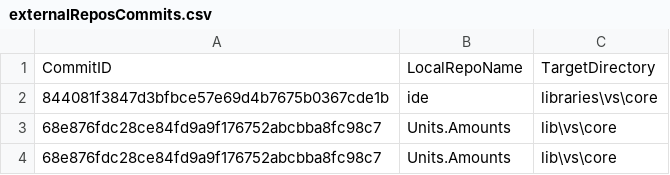
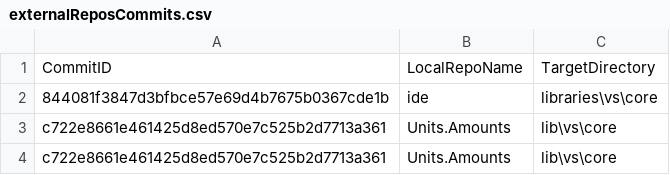
Before and after one commit to ATECoder/units-amounts, a CSV file: externalReposCommits.csv, drawn as a sheet.

```diff
--- a/externalReposCommits.csv
+++ b/externalReposCommits.csv
@@ -2,3 +2,3 @@ CommitID,LocalRepoName,TargetDirectory
 844081f3847d3bfbce57e69d4b7675b0367cde1b,ide,libraries\vs\core
-68e876fdc28ce84fd9a9f176752abcbba8fc98c7,Units.Amounts,lib\vs\core
-68e876fdc28ce84fd9a9f176752abcbba8fc98c7,Units.Amounts,lib\vs\core
+c722e8661e461425d8ed570e7c525b2d7713a361,Units.Amounts,lib\vs\core
+c722e8661e461425d8ed570e7c525b2d7713a361,Units.Amounts,lib\vs\core
```
Also changed, not shown: 3 other files.
